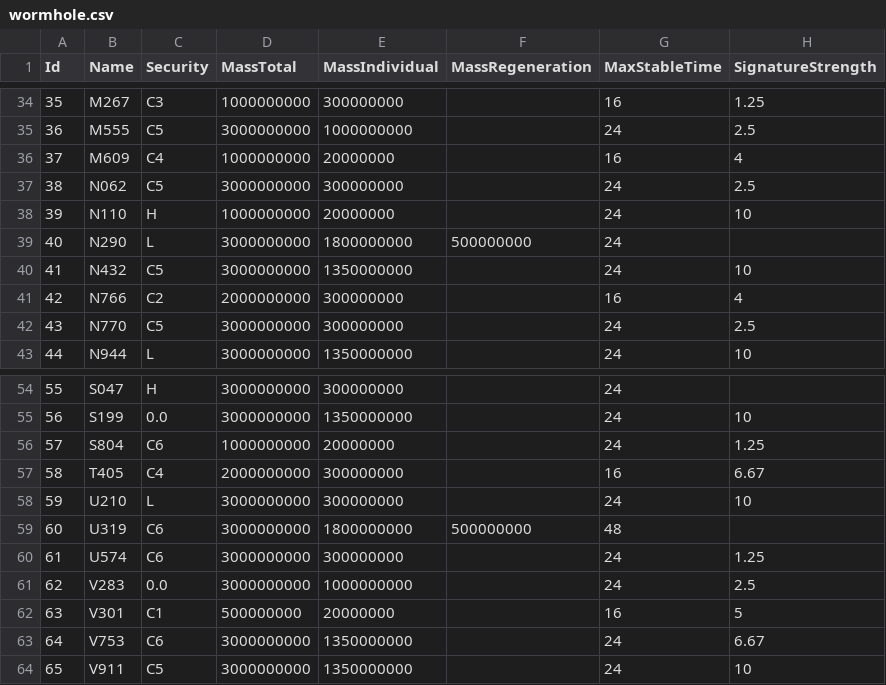
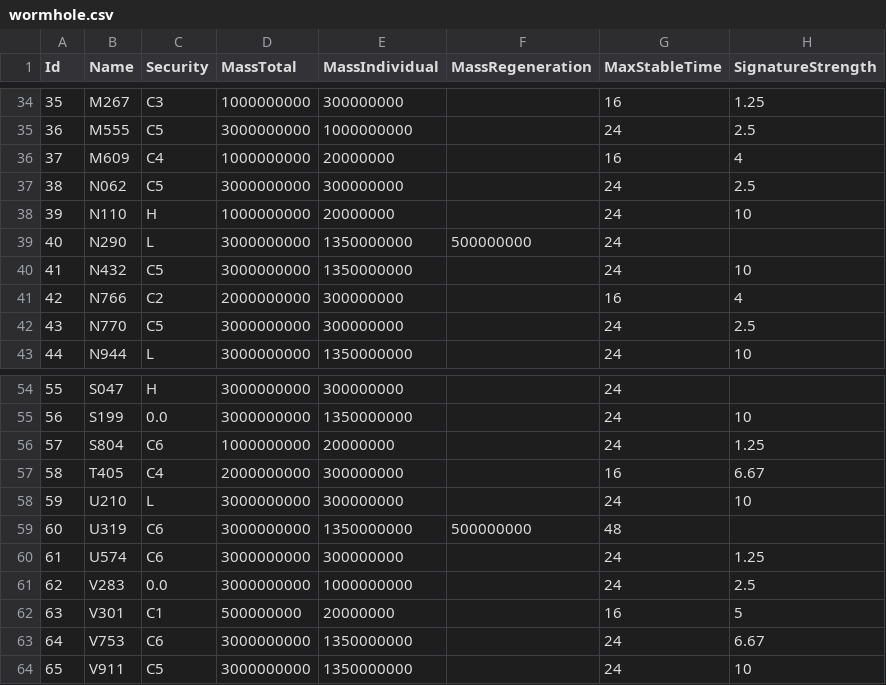
Before and after one commit to exodus4d/pathfinder, a CSV file: export/csv/wormhole.csv, drawn as a sheet; only a part is shown, gaps mark what is left out.

Commit message:
- UI changes to "build index" button on `/setup` - updated `wormhole.csv` - upgrade SDE dump `eve_lifeblood.sql` -> `eve_abyss.sql` - upgrade endpoint "getUniverseSystemData()" `v3` -> `v4` - upgrade endpoint "getUniverseStructureData()" `v1` -> `v2` - some minor code improvements

```diff
--- a/export/csv/wormhole.csv
+++ b/export/csv/wormhole.csv
@@ -38,3 +38,3 @@
 "39";"N110";"H";"1000000000";"20000000";;"24";"10";
-"40";"N290";"L";"3000000000";"1800000000";"500000000";"24";;
+"40";"N290";"L";"3000000000";"1350000000";"500000000";"24";;
 "41";"N432";"C5";"3000000000";"1350000000";;"24";"10";
@@ -58,3 +58,3 @@
 "59";"U210";"L";"3000000000";"300000000";;"24";"10";
-"60";"U319";"C6";"3000000000";"1800000000";"500000000";"48";;
+"60";"U319";"C6";"3000000000";"1350000000";"500000000";"48";;
 "61";"U574";"C6";"3000000000";"300000000";;"24";"1.25";
```
Also changed, not shown: 30 other files.
